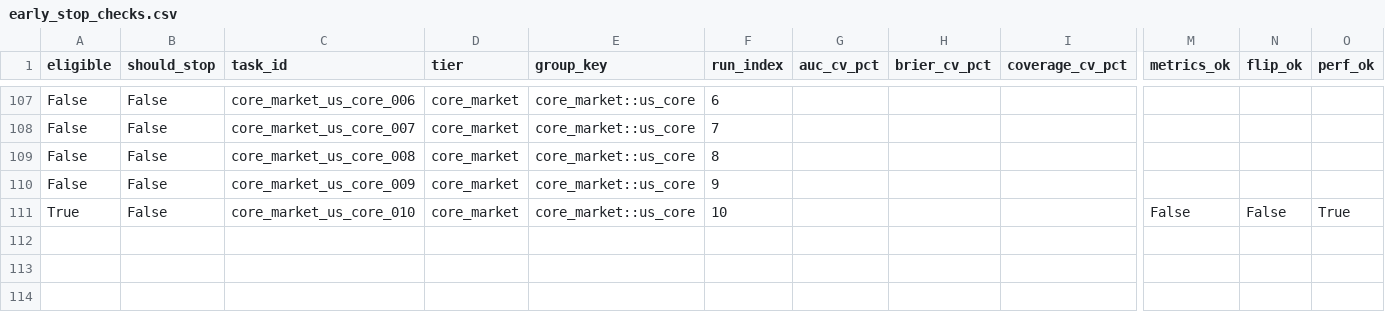
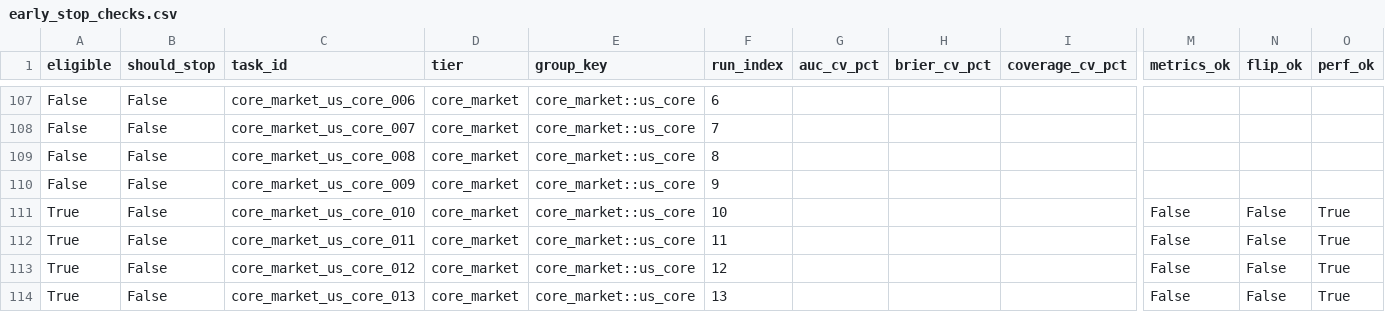
Before and after one commit to KaizYz/StockandCrypto-with-note-, a CSV file: experiments/stability_training/run_20260211_145411/early_stop_checks.csv, drawn as a sheet; only a part is shown, gaps mark what is left out; rows hold the shown columns only; the diff names each change by its address in the sheet, - before the commit and + after, or states it on an @@ line.

```diff
--- a/experiments/stability_training/run_20260211_145411/early_stop_checks.csv
+++ b/experiments/stability_training/run_20260211_145411/early_stop_checks.csv
+row 112: True | False | core_market_us_core_011 | core_market | core_market::us_core | 11 |  |  |  | False | False | True
+row 113: True | False | core_market_us_core_012 | core_market | core_market::us_core | 12 |  |  |  | False | False | True
+row 114: True | False | core_market_us_core_013 | core_market | core_market::us_core | 13 |  |  |  | False | False | True
```
Also changed, not shown: experiments/stability_training/run_20260211_145411/run_results.csv, 34 other files.
